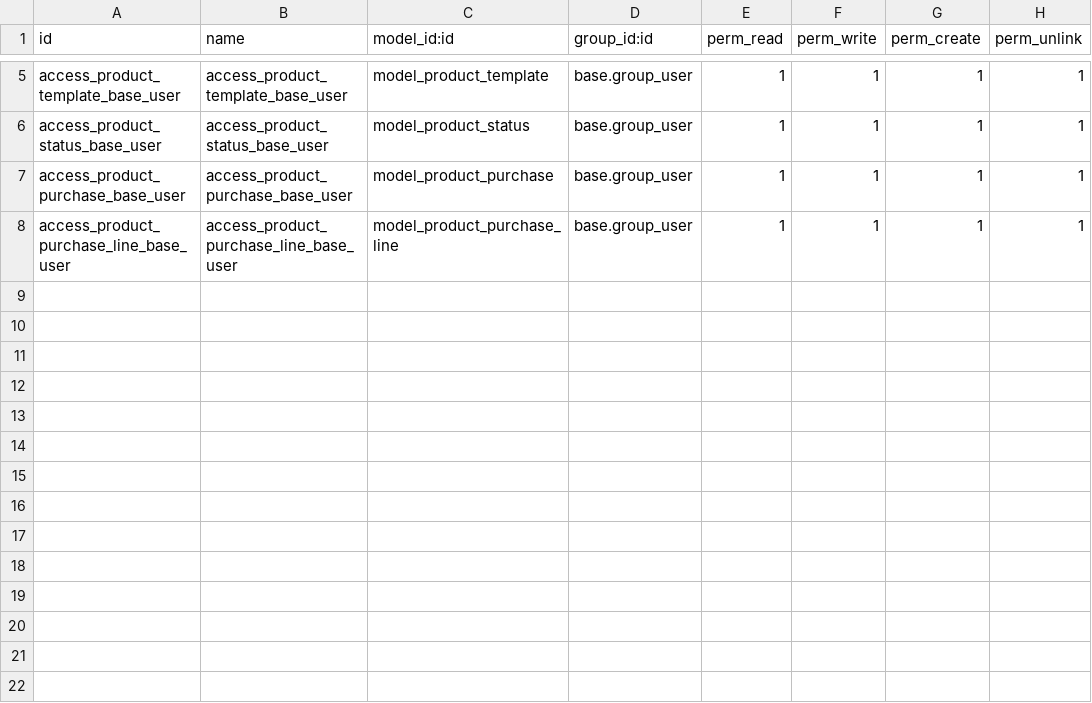
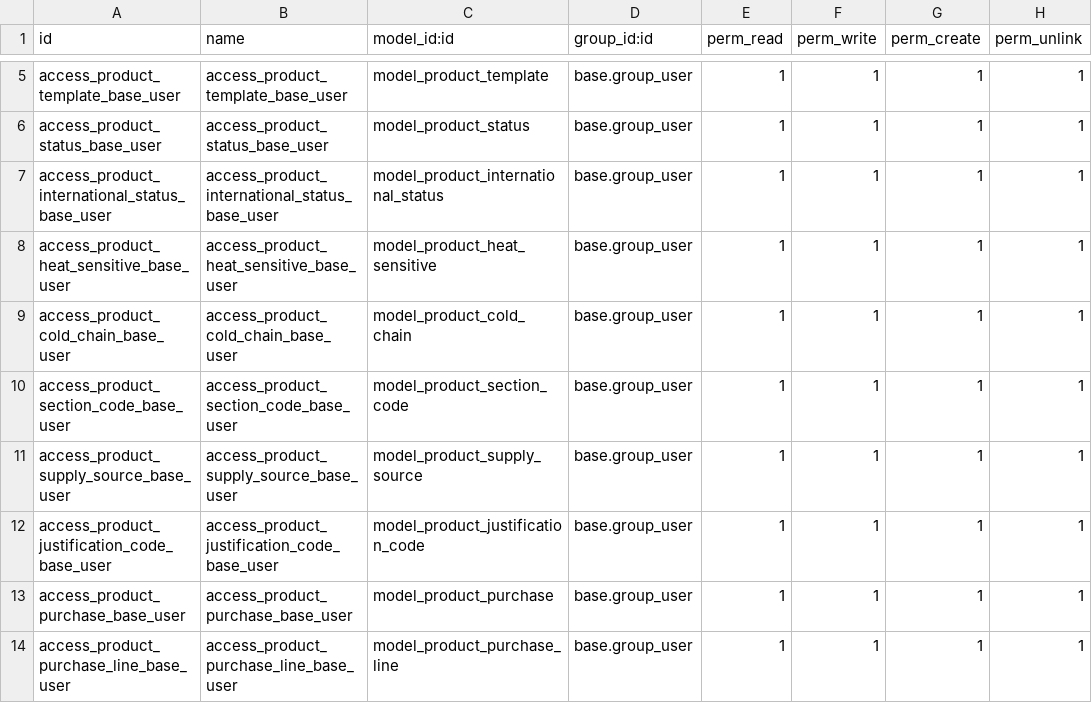
Before and after one commit to dk-tempo/unifield_odoo19, a CSV file: addons/msf_product/security/ir.model.access.csv, drawn as a sheet; only a part is shown, gaps mark what is left out; the diff names each change by its address in the sheet, - before the commit and + after, or states it on an @@ line.

Commit message:
poc_odoo 19 [IMP] Product: Added attributes (section code, status, international status, heat sensitive, cold chain, supply source, justification code)

```diff
--- a/addons/msf_product/security/ir.model.access.csv
+++ b/addons/msf_product/security/ir.model.access.csv
+row 7: access_product_international_status_base_user | access_product_international_status_base_user | model_product_international_status | base.group_user | 1 | 1 | 1 | 1
+row 8: access_product_heat_sensitive_base_user | access_product_heat_sensitive_base_user | model_product_heat_sensitive | base.group_user | 1 | 1 | 1 | 1
+row 9: access_product_cold_chain_base_user | access_product_cold_chain_base_user | model_product_cold_chain | base.group_user | 1 | 1 | 1 | 1
+row 10: access_product_section_code_base_user | access_product_section_code_base_user | model_product_section_code | base.group_user | 1 | 1 | 1 | 1
+row 11: access_product_supply_source_base_user | access_product_supply_source_base_user | model_product_supply_source | base.group_user | 1 | 1 | 1 | 1
+row 12: access_product_justification_code_base_user | access_product_justification_code_base_user | model_product_justification_code | base.group_user | 1 | 1 | 1 | 1
```
Also changed, not shown: 25 other files.
